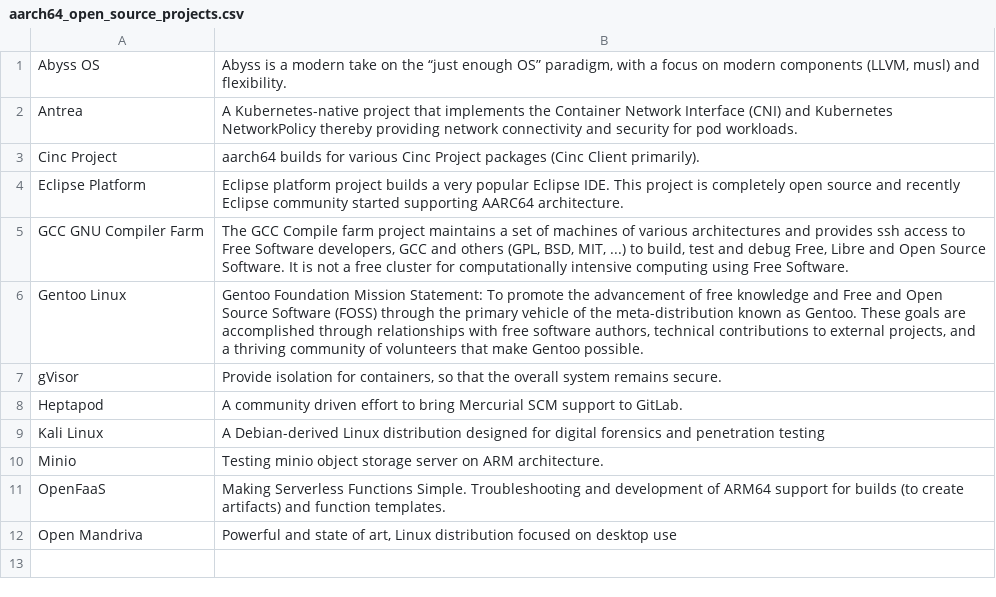
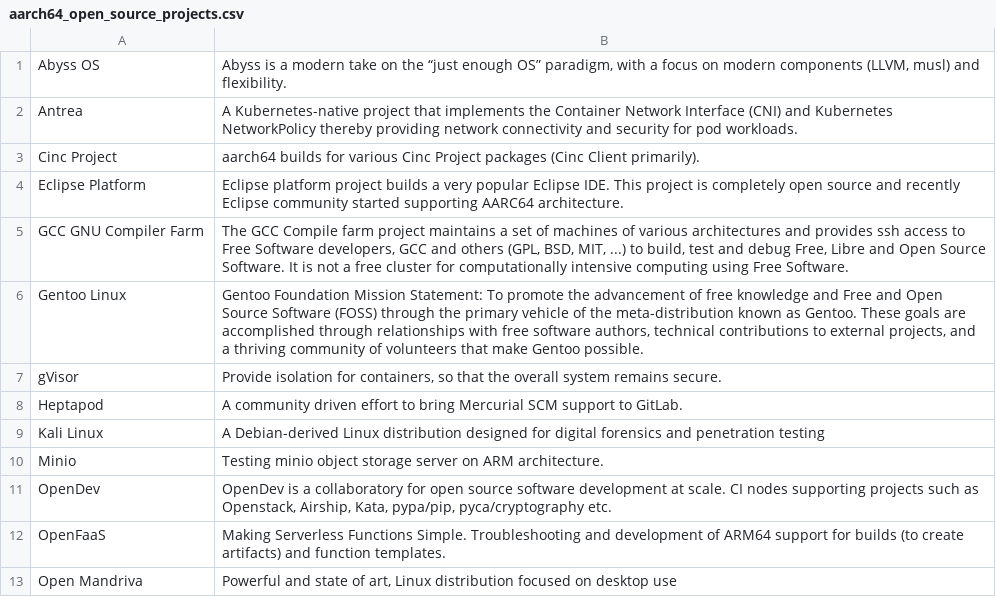
Before and after one commit to osuosl/osuosl-pelican, a CSV file: content/services/csv/aarch64_open_source_projects.csv, drawn as a sheet; the diff names each change by its address in the sheet, - before the commit and + after, or states it on an @@ line.

Commit message:
add OpenDev to ARM hosted projects
Signed-off-by: Robert Detjens <detjensrobert@osuosl.org>

```diff
--- a/content/services/csv/aarch64_open_source_projects.csv
+++ b/content/services/csv/aarch64_open_source_projects.csv
+row 11: OpenDev | OpenDev is a collaboratory for open source software development at scale. CI nodes supporting projects such as Openstack, Airship, Kata, pypa/pip, pyca/cryptography etc.
```
Also changed, not shown: content/services/hosting/projects.csv, 1 other file.
